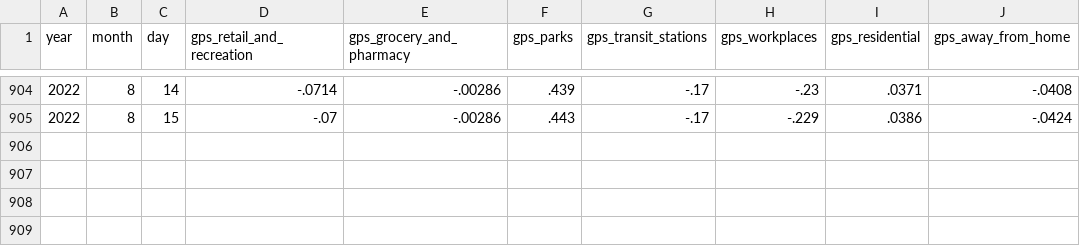
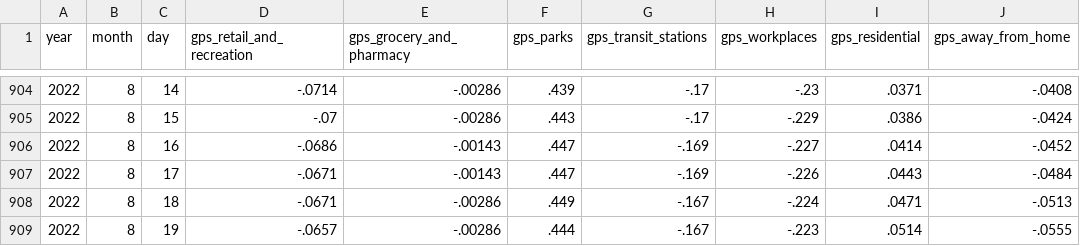
Before and after one commit to OpportunityInsights/EconomicTracker, a CSV file: data/Google Mobility - National - Daily.csv, drawn as a sheet; only a part is shown, gaps mark what is left out.

Commit message:
Update Google Mobility data 2022-08-22

```diff
--- a/data/Google Mobility - National - Daily.csv
+++ b/data/Google Mobility - National - Daily.csv
@@ -905 +905,5 @@ year,month,day,gps_retail_and_recreation,gps_grocery_and_pharmacy,gps_parks,gps_
 2022,8,15,-.07,-.00286,.443,-.17,-.229,.0386,-.0424
+2022,8,16,-.0686,-.00143,.447,-.169,-.227,.0414,-.0452
+2022,8,17,-.0671,-.00143,.447,-.169,-.226,.0443,-.0484
+2022,8,18,-.0671,-.00286,.449,-.167,-.224,.0471,-.0513
+2022,8,19,-.0657,-.00286,.444,-.167,-.223,.0514,-.0555
```
Also changed, not shown: 2 other files.
